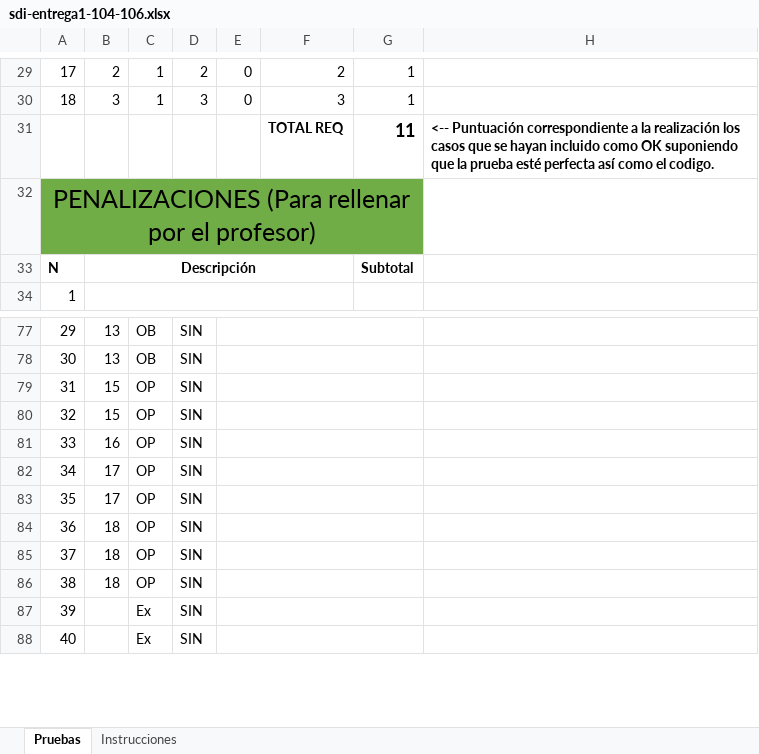
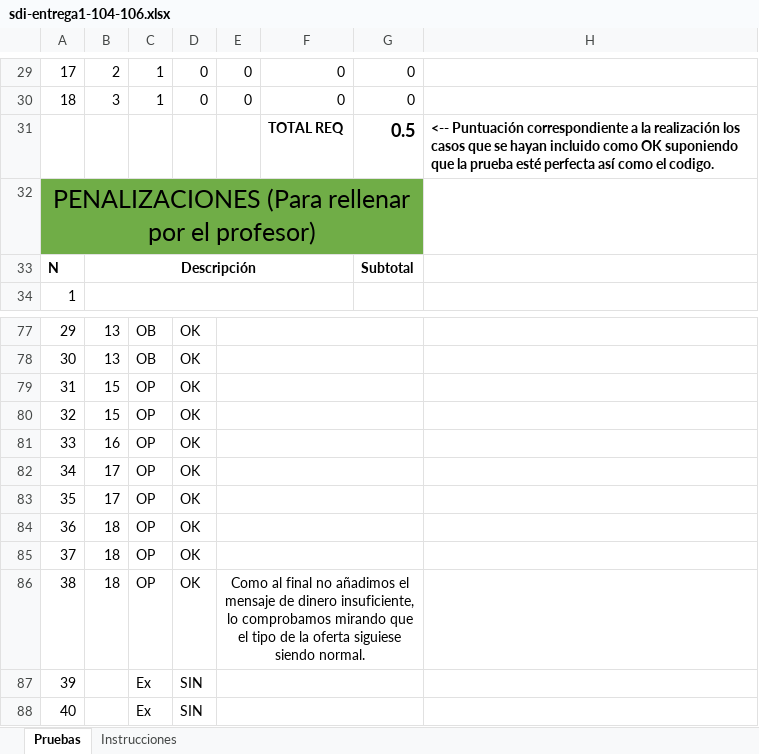
Before and after one commit to martinlacorrona/sdi-entrega1-104-106, an Excel workbook: docs/sdi-entrega1-104-106.xlsx, sheet Pruebas, drawn as a sheet; only a part is shown, gaps mark what is left out; values as stored, in another font and other column widths than the file's, no borders; the diff covers the shown part only; the diff names each change by its address in the sheet, - before the commit and + after, or states it on an @@ line.

```diff
--- a/docs/sdi-entrega1-104-106.xlsx (sheet Pruebas)
+++ b/docs/sdi-entrega1-104-106.xlsx (sheet Pruebas)
-D29: 2
+D29: 0
-F29: 2
+F29: 0
-G29:G30: 1
+G29:G30: 0
-D30: 3
+D30: 0
-F30: 3
+F30: 0
-G31: 11
+G31: 0.5
-D77:D86: SIN
+D77:D86: OK
-E86: (empty)
+E86: Como al final no añadimos el mensaje de dinero insuficiente, lo comprobamos mirando que el tipo de la oferta siguiese siendo normal.
```
Also changed, not shown: 75 edited cells elsewhere in this sheet.
